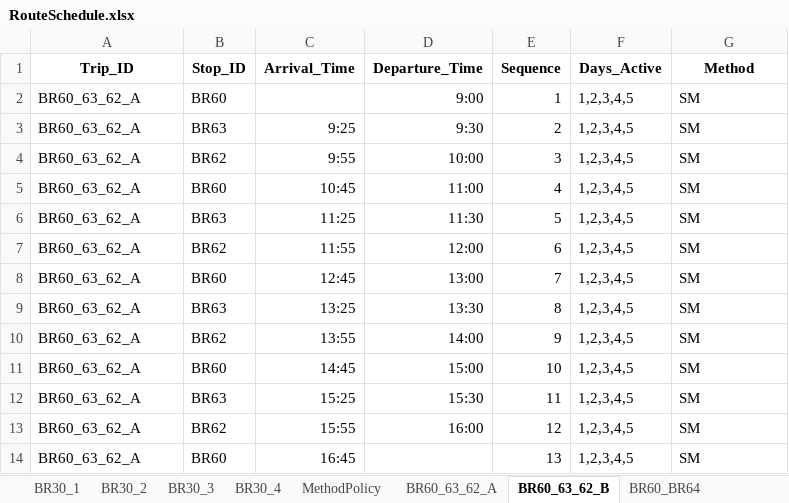
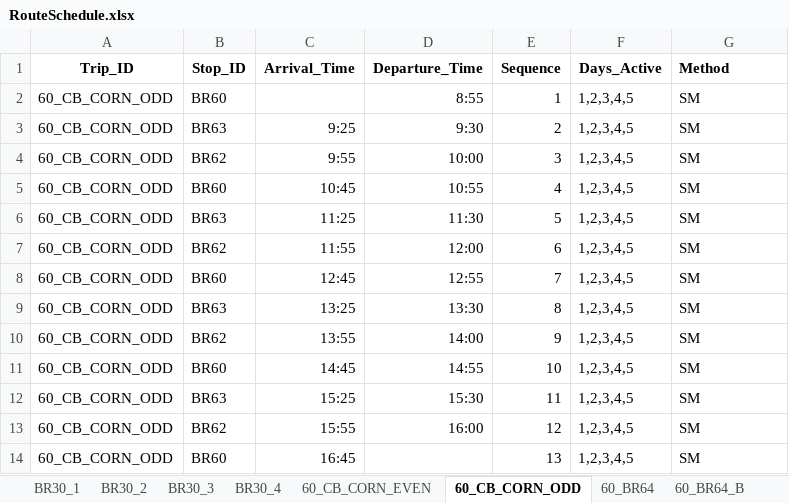
Before and after one commit to marshallhuckins/ams-routes, an Excel workbook: RouteSchedule.xlsx, sheet 60_CB_CORN_ODD, drawn as a sheet; values as stored, in another font and other column widths than the file's, no borders; the diff names each change by its address in the sheet, - before the commit and + after, or states it on an @@ line.

```diff
--- a/RouteSchedule.xlsx (sheet 60_CB_CORN_ODD)
+++ b/RouteSchedule.xlsx (sheet 60_CB_CORN_ODD)
-sheet tab: BR60_63_62_A
+sheet tab: 60_CB_CORN_EVEN
-sheet tab: BR60_63_62_B
+sheet tab: 60_CB_CORN_ODD
-sheet tab: BR60_BR64
+sheet tab: 60_BR64
-sheet tab: MethodPolicy
-G1 alignment: center
+G1 alignment: left
-A2:A14 (Trip_ID): BR60_63_62_A
+A2:A14 (Trip_ID): 60_CB_CORN_ODD
-D2 (Departure_Time): 9:00
+D2 (Departure_Time): 8:55
-D5 (Departure_Time): 11:00
+D5 (Departure_Time): 10:55
-D8 (Departure_Time): 13:00
+D8 (Departure_Time): 12:55
-D11 (Departure_Time): 15:00
+D11 (Departure_Time): 14:55
```
Also changed, not shown: sheet 60_CB_CORN_EVEN, sheet 60_BELLEVUE_GLENWOOD_ODD, sheet 60_ATLANTIC_SHUTTLE, sheet 60_BELLEVUE_GLENWOOD_EVEN, sheet 60_SIOUXCITY_MIDDAY, sheet 60_BR64, 5 more sheets, other sheet tabs.
